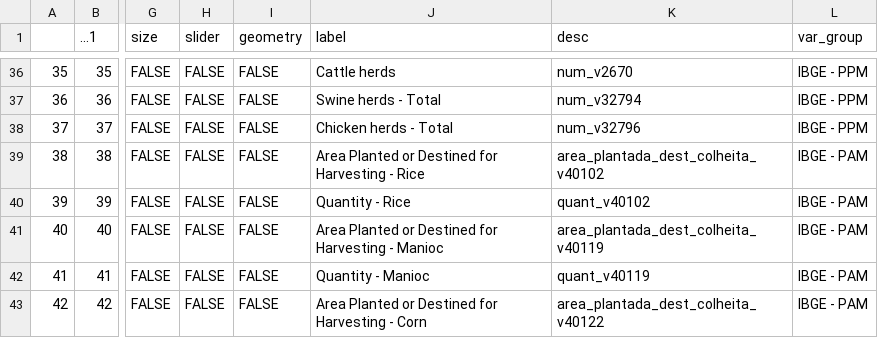
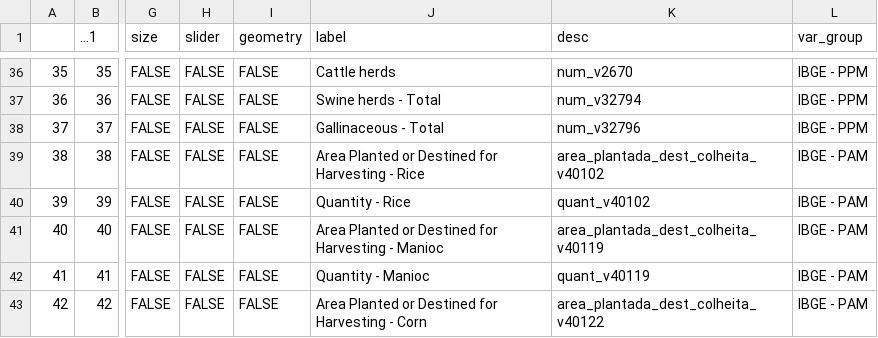
Before and after one commit to datazoompuc/datazoom_viz, a CSV file: data/dz_munic_dic_en.csv, drawn as a sheet; only a part is shown, gaps mark what is left out; the diff names each change by its address in the sheet, - before the commit and + after, or states it on an @@ line.

```diff
--- a/data/dz_munic_dic_en.csv
+++ b/data/dz_munic_dic_en.csv
-J38 (label): Chicken herds - Total
+J38 (label): Gallinaceous - Total
```
Also changed, not shown: 1 other file.
